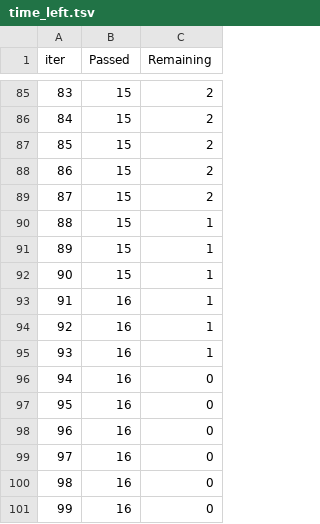
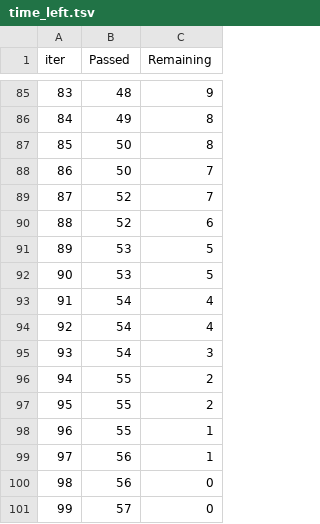
Before and after one commit to celestialxevermore/Prototype, a TSV file: catboost_info/time_left.tsv, drawn as a sheet; only a part is shown, gaps mark what is left out; the diff covers the shown part only.

```diff
--- a/catboost_info/time_left.tsv
+++ b/catboost_info/time_left.tsv
@@ -85,17 +85,17 @@ iter	Passed	Remaining
-83	15	2
-84	15	2
-85	15	2
-86	15	2
-87	15	2
-88	15	1
-89	15	1
-90	15	1
-91	16	1
-92	16	1
-93	16	1
-94	16	0
-95	16	0
-96	16	0
-97	16	0
-98	16	0
-99	16	0
+83	48	9
+84	49	8
+85	50	8
+86	50	7
+87	52	7
+88	52	6
+89	53	5
+90	53	5
+91	54	4
+92	54	4
+93	54	3
+94	55	2
+95	55	2
+96	55	1
+97	56	1
+98	56	0
+99	57	0
```
Also changed, not shown: 165 edited cells elsewhere in this file, catboost_info/learn_error.tsv, catboost_info/test_error.tsv, 15 other files.
